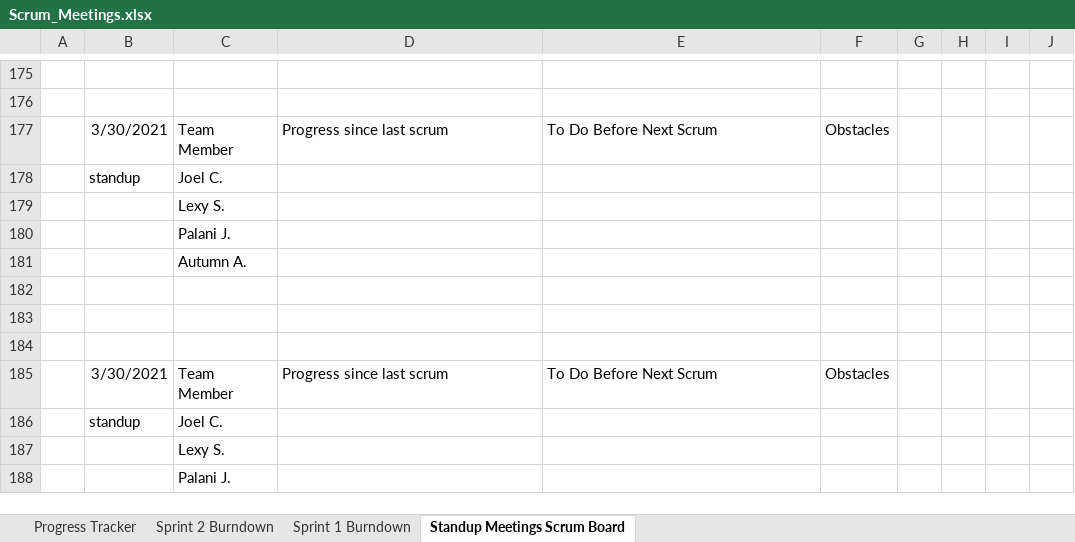
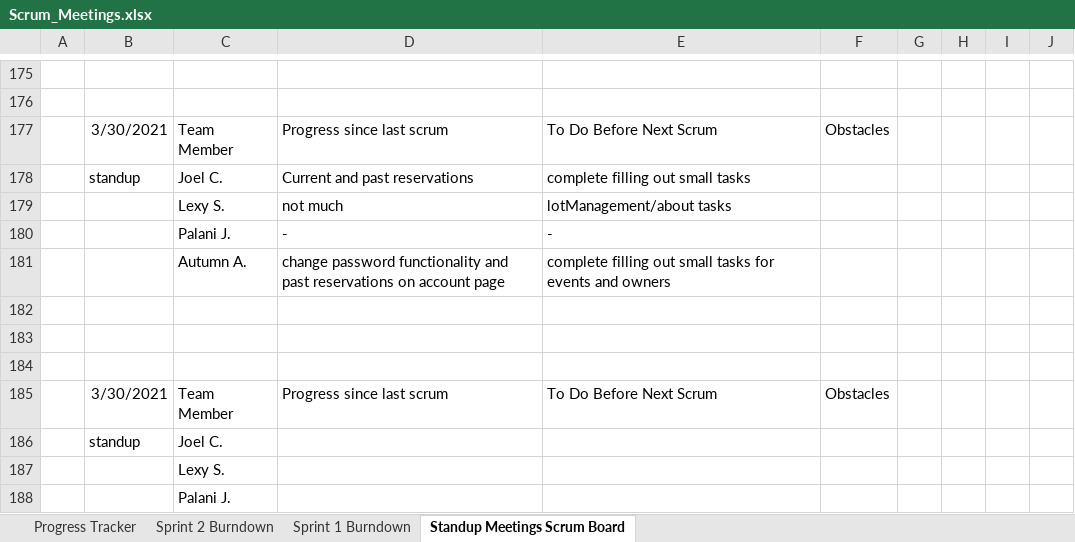
Before and after one commit to lexykj/TheDjinns-Group10, an Excel workbook: docs/Project_Management/Scrum_Meetings.xlsx, sheet Standup Meetings Scrum Board, drawn as a sheet; only a part is shown, gaps mark what is left out; values as stored, in another font and other column widths than the file's, no borders; removed rows and columns are numbered as before the commit, all else as after; the diff names each change by its address in the sheet, - before the commit and + after, or states it on an @@ line.

Commit message:
added to burndown chart and updated formatting of previous reservations

```diff
--- a/docs/Project_Management/Scrum_Meetings.xlsx (sheet Standup Meetings Scrum Board)
+++ b/docs/Project_Management/Scrum_Meetings.xlsx (sheet Standup Meetings Scrum Board)
-D178: (empty)
+D178: Current and past reservations
-E178: (empty)
+E178: complete filling out small tasks
-row 179:  |  | Lexy S.
-row 180:  |  | Palani J.
-row 181:  |  | Autumn A.
+row 179:  |  | Lexy S. | not much | lotManagement/about tasks
+row 180:  |  | Palani J. | - | -
+row 181:  |  | Autumn A. | change password functionality and past reservations on account page | complete filling out small tasks for events and owners
```
Also changed, not shown: 1 other file.
